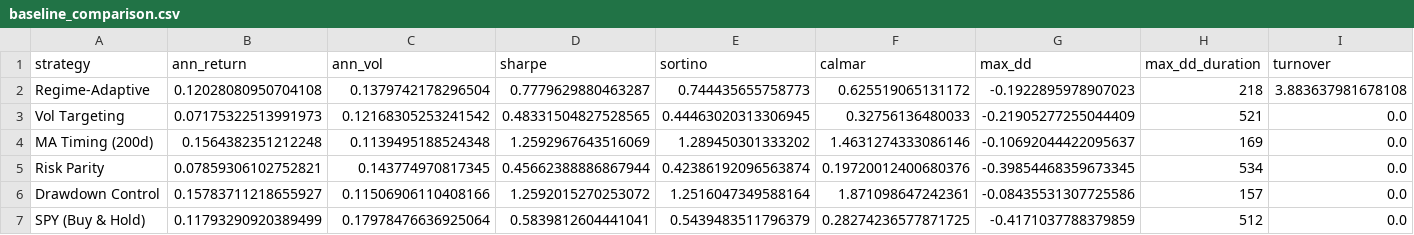
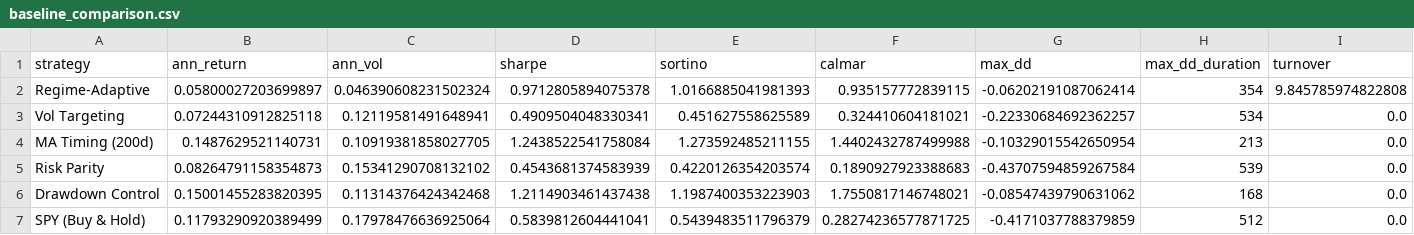
Before and after one commit to tanishhky/regime-adaptive-portfolio, a CSV file: output/robustness/baseline_comparison.csv, drawn as a sheet.

```diff
--- a/output/robustness/baseline_comparison.csv
+++ b/output/robustness/baseline_comparison.csv
@@ -1,7 +1,7 @@
 strategy,ann_return,ann_vol,sharpe,sortino,calmar,max_dd,max_dd_duration,turnover
-Regime-Adaptive,0.12028080950704108,0.1379742178296504,0.7779629880463287,0.744435655758773,0.625519065131172,-0.1922895978907023,218,3.883637981678108
-Vol Targeting,0.07175322513991973,0.12168305253241542,0.48331504827528565,0.44463020313306945,0.32756136480033,-0.21905277255044409,521,0.0
-MA Timing (200d),0.1564382351212248,0.1139495188524348,1.2592967643516069,1.289450301333202,1.4631274333086146,-0.10692044422095637,169,0.0
-Risk Parity,0.07859306102752821,0.143774970817345,0.45662388886867944,0.42386192096563874,0.19720012400680376,-0.39854468359673345,534,0.0
-Drawdown Control,0.15783711218655927,0.11506906110408166,1.2592015270253072,1.2516047349588164,1.871098647242361,-0.08435531307725586,157,0.0
+Regime-Adaptive,0.05800027203699897,0.046390608231502324,0.9712805894075378,1.0166885041981393,0.935157772839115,-0.06202191087062414,354,9.845785974822808
+Vol Targeting,0.07244310912825118,0.12119581491648941,0.4909504048330341,0.451627558625589,0.324410604181021,-0.22330684692362257,534,0.0
+MA Timing (200d),0.1487629521140731,0.10919381858027705,1.2438522541758084,1.273592485211155,1.4402432787499988,-0.10329015542650954,213,0.0
+Risk Parity,0.08264791158354873,0.15341290708132102,0.4543681374583939,0.4220126354203574,0.1890927923388683,-0.43707594859267584,539,0.0
+Drawdown Control,0.15001455283820395,0.11314376424342468,1.2114903461437438,1.1987400353223903,1.7550817146748021,-0.08547439790631062,168,0.0
 SPY (Buy & Hold),0.11793290920389499,0.17978476636925064,0.5839812604441041,0.5439483511796379,0.28274236577871725,-0.4171037788379859,512,0.0
```
Also changed, not shown: output/robustness/cross_asset_results.csv, output/tables/performance_metrics.csv, 13 other files.
